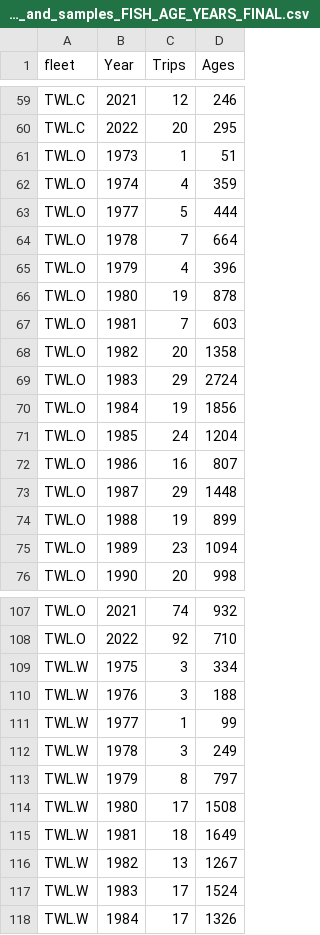
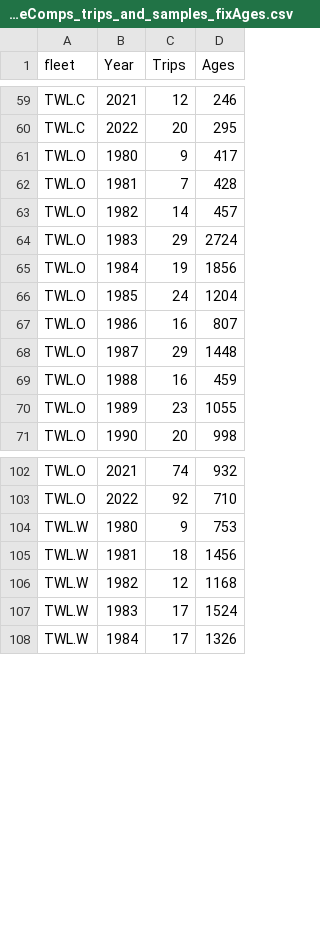
Before and after one commit to pfmc-assessments/canary_2023, a CSV file: data/Canary_PacFIN_AgeComps_trips_and_samples_fixAges.csv (was data/Canary_PacFIN_AgeComps_trips_and_samples_FISH_AGE_YEARS_FINAL.csv), drawn as a sheet; only a part is shown, gaps mark what is left out; the diff covers the shown part only.

```diff
--- a/data/Canary_PacFIN_AgeComps_trips_and_samples_FISH_AGE_YEARS_FINAL.csv
+++ b/data/Canary_PacFIN_AgeComps_trips_and_samples_fixAges.csv
@@ -60,10 +60,5 @@
 "TWL.C",2022,20,295
-"TWL.O",1973,1,51
-"TWL.O",1974,4,359
-"TWL.O",1977,5,444
-"TWL.O",1978,7,664
-"TWL.O",1979,4,396
-"TWL.O",1980,19,878
-"TWL.O",1981,7,603
-"TWL.O",1982,20,1358
+"TWL.O",1980,9,417
+"TWL.O",1981,7,428
+"TWL.O",1982,14,457
 "TWL.O",1983,29,2724
@@ -73,4 +68,4 @@
 "TWL.O",1987,29,1448
-"TWL.O",1988,19,899
-"TWL.O",1989,23,1094
+"TWL.O",1988,16,459
+"TWL.O",1989,23,1055
 "TWL.O",1990,20,998
@@ -108,10 +103,5 @@
 "TWL.O",2022,92,710
-"TWL.W",1975,3,334
-"TWL.W",1976,3,188
-"TWL.W",1977,1,99
-"TWL.W",1978,3,249
-"TWL.W",1979,8,797
-"TWL.W",1980,17,1508
-"TWL.W",1981,18,1649
-"TWL.W",1982,13,1267
+"TWL.W",1980,9,753
+"TWL.W",1981,18,1456
+"TWL.W",1982,12,1168
 "TWL.W",1983,17,1524
```
Also changed, not shown: 1 edited cell elsewhere in this file, data/forSS/CA_PacFIN_Acomps_1_35_formatted_fixAges.csv, data/forSS/OR_PacFIN_Acomps_1_35_formatted_fixAges.csv, 5 other files.
